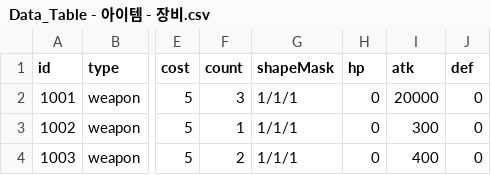
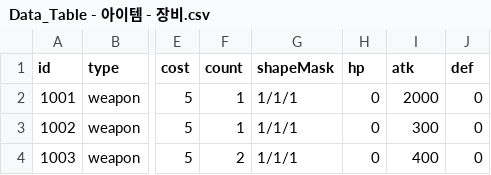
Before and after one commit to tigerlow0723-blip/MapleWorld, a CSV file: Lucky_Backpack/RootDesk/MyDesk/DataSet/Data_Table - 아이템 - 장비.csv, drawn as a sheet; only a part is shown, gaps mark what is left out; the diff names each change by its address in the sheet, - before the commit and + after, or states it on an @@ line.

```diff
--- a/Lucky_Backpack/RootDesk/MyDesk/DataSet/Data_Table - 아이템 - 장비.csv
+++ b/Lucky_Backpack/RootDesk/MyDesk/DataSet/Data_Table - 아이템 - 장비.csv
-F2 (count): 3
+F2 (count): 1
-I2 (atk): 20000
+I2 (atk): 2000
```
Also changed, not shown: Lucky_Backpack/RootDesk/MyDesk/DataSet/Data_Table - 보스.csv, Lucky_Backpack/RootDesk/MyDesk/DataSet/Data_Table - 아이템 - 기타.csv, 6 other files.
